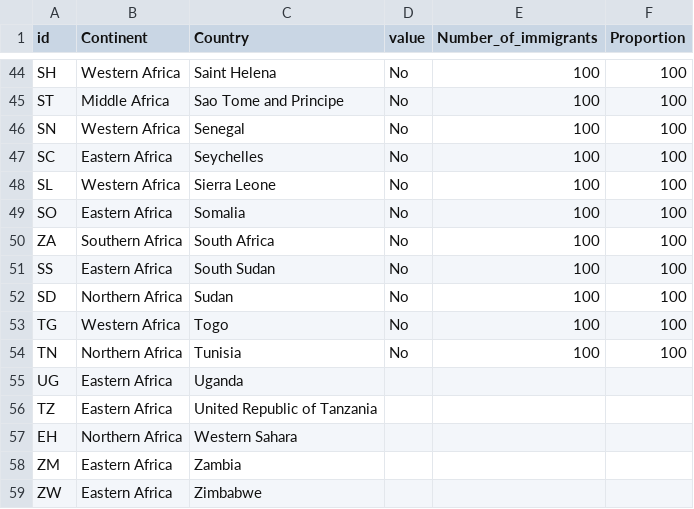
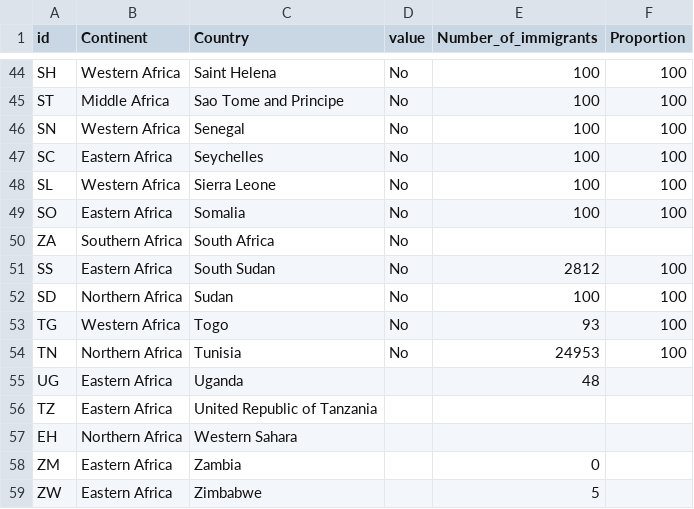
Before and after one commit to shewani08/amCharts, a CSV file: src/assets/2030.csv, drawn as a sheet; only a part is shown, gaps mark what is left out; the diff covers the shown part only.

```diff
--- a/src/assets/2030.csv
+++ b/src/assets/2030.csv
@@ -49,11 +49,11 @@ SL,Western Africa,Sierra Leone,No,100,100
 SO,Eastern Africa,Somalia,No,100,100
-ZA,Southern Africa,South Africa,No,100,100
-SS,Eastern Africa,South Sudan,No,100,100
+ZA,Southern Africa,South Africa,No,,
+SS,Eastern Africa,South Sudan,No,2812,100
 SD,Northern Africa,Sudan,No,100,100
-TG,Western Africa,Togo,No,100,100
-TN,Northern Africa,Tunisia,No,100,100
-UG,Eastern Africa,Uganda,,,
+TG,Western Africa,Togo,No,93,100
+TN,Northern Africa,Tunisia,No,24953,100
+UG,Eastern Africa,Uganda,,48,
 TZ,Eastern Africa,United Republic of Tanzania,,,
 EH,Northern Africa,Western Sahara,,,
-ZM,Eastern Africa,Zambia,,,
-ZW,Eastern Africa,Zimbabwe,,,
+ZM,Eastern Africa,Zambia,,0,
+ZW,Eastern Africa,Zimbabwe,,5,
```
Also changed, not shown: 22 edited cells elsewhere in this file, 51 other files.
